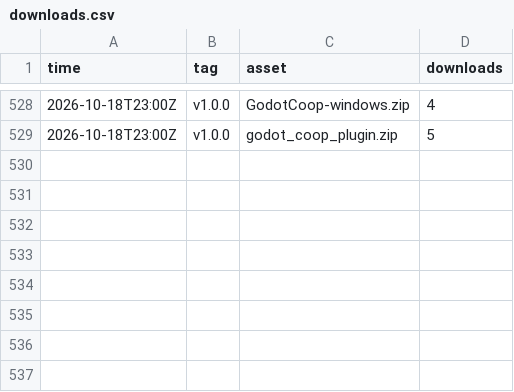
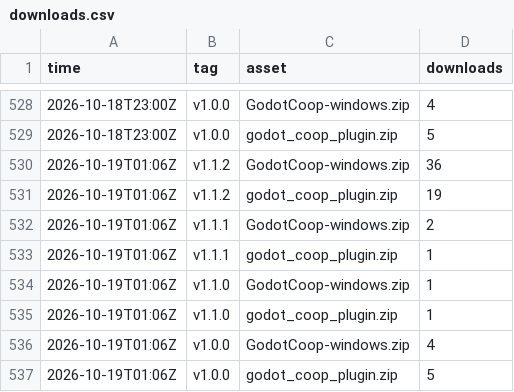
Before and after one commit to i-Roboticist/godot-coop, a CSV file: stats/downloads.csv, drawn as a sheet; only a part is shown, gaps mark what is left out.

```diff
--- a/stats/downloads.csv
+++ b/stats/downloads.csv
@@ -529 +529,9 @@ time,tag,asset,downloads
 2026-10-18T23:00Z,"v1.0.0","godot_coop_plugin.zip",5
+2026-10-19T01:06Z,"v1.1.2","GodotCoop-windows.zip",36
+2026-10-19T01:06Z,"v1.1.2","godot_coop_plugin.zip",19
+2026-10-19T01:06Z,"v1.1.1","GodotCoop-windows.zip",2
+2026-10-19T01:06Z,"v1.1.1","godot_coop_plugin.zip",1
+2026-10-19T01:06Z,"v1.1.0","GodotCoop-windows.zip",1
+2026-10-19T01:06Z,"v1.1.0","godot_coop_plugin.zip",1
+2026-10-19T01:06Z,"v1.0.0","GodotCoop-windows.zip",4
+2026-10-19T01:06Z,"v1.0.0","godot_coop_plugin.zip",5
```
